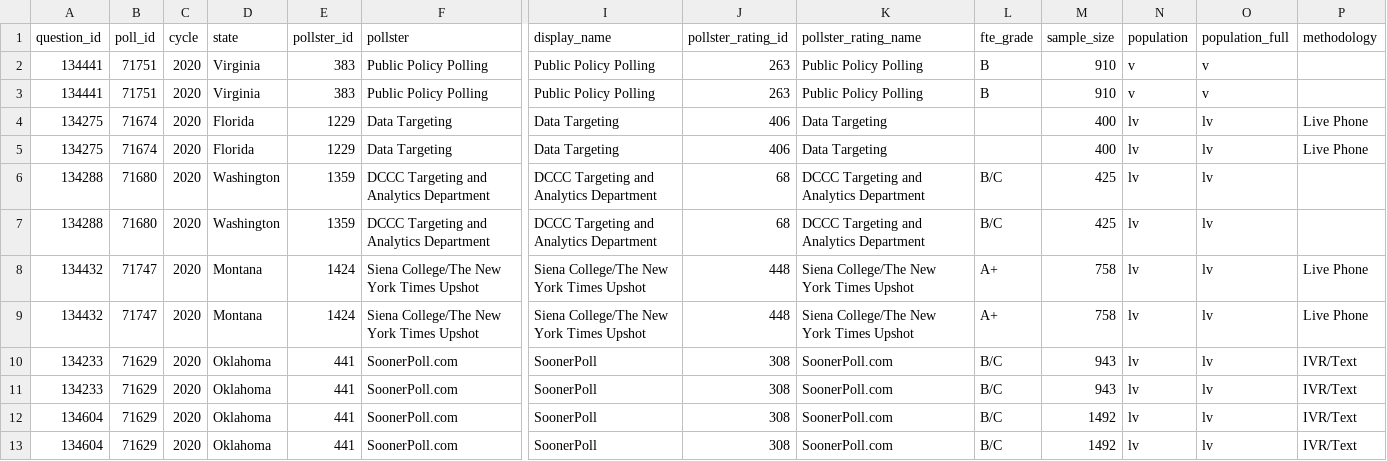
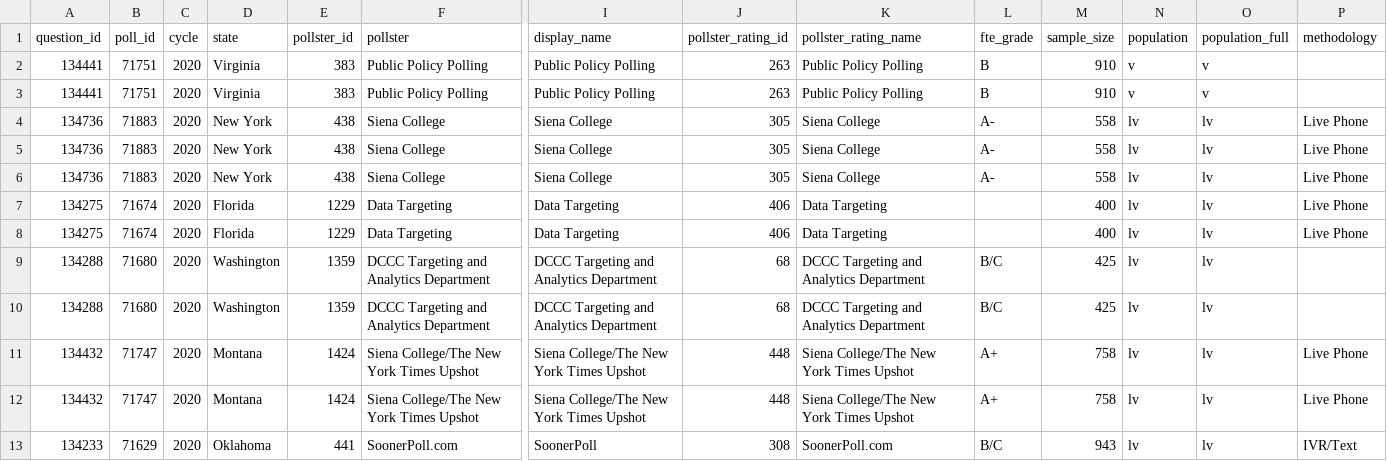
Before and after one commit to simonw/fivethirtyeight-polls, a CSV file: house_polls.csv, drawn as a sheet; only a part is shown, gaps mark what is left out; the shorter side is filled out with more unchanged rows; rows hold the shown columns only; the diff names each change by its address in the sheet, - before the commit and + after, or states it on an @@ line.

```diff
--- a/house_polls.csv
+++ b/house_polls.csv
+row 4: 134736 | 71883 | 2020 | New York | 438 | Siena College | Siena College | 305 | Siena College | A- | 558 | lv | lv | Live Phone
+row 5: 134736 | 71883 | 2020 | New York | 438 | Siena College | Siena College | 305 | Siena College | A- | 558 | lv | lv | Live Phone
+row 6: 134736 | 71883 | 2020 | New York | 438 | Siena College | Siena College | 305 | Siena College | A- | 558 | lv | lv | Live Phone
```
Also changed, not shown: generic_ballot_polls.csv, 1 other file.
